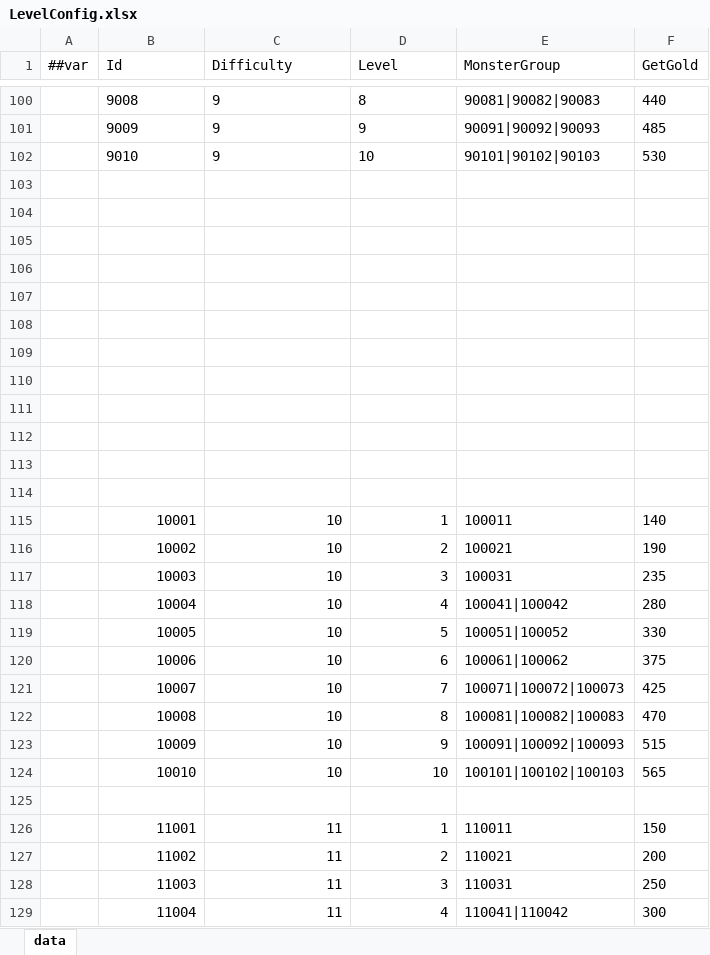
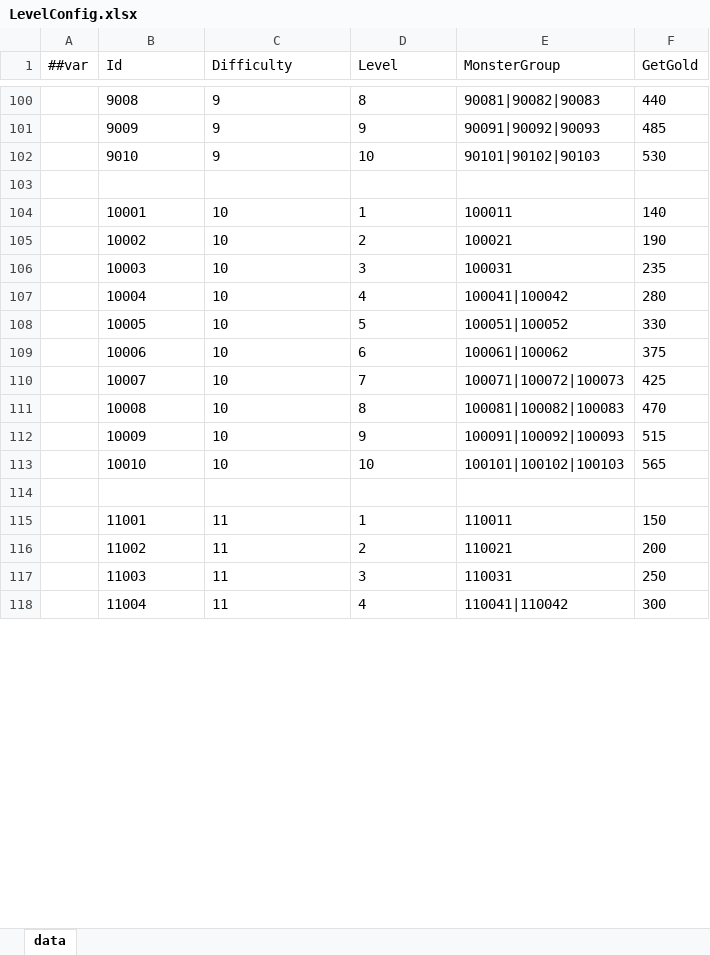
Before and after one commit to snakeazh/cardClient, an Excel workbook: Config/LevelConfig.xlsx, sheet data, drawn as a sheet; only a part is shown, gaps mark what is left out; values as stored, in another font and other column widths than the file's, no borders; removed rows and columns are numbered as before the commit, all else as after; the diff covers the shown part only; the diff names each change by its address in the sheet, - before the commit and + after, or states it on an @@ line.

```diff
--- a/Config/LevelConfig.xlsx (sheet data)
+++ b/Config/LevelConfig.xlsx (sheet data)
-row 103: (empty)
-row 104: (empty)
-row 105: (empty)
-row 106: (empty)
-row 107: (empty)
-row 108: (empty)
-row 109: (empty)
-row 110: (empty)
-row 111: (empty)
-row 112: (empty)
-row 113: (empty)
-B104:D113 alignment: right
+B104:D113 alignment: left
-B115:D118 alignment: right
+B115:D118 alignment: left
```
Also changed, not shown: 1 edited cell and cell formats elsewhere in this sheet, Config/EnumConfig.xlsx, Config/HandScoreConfig.xlsx, 12 other files.
